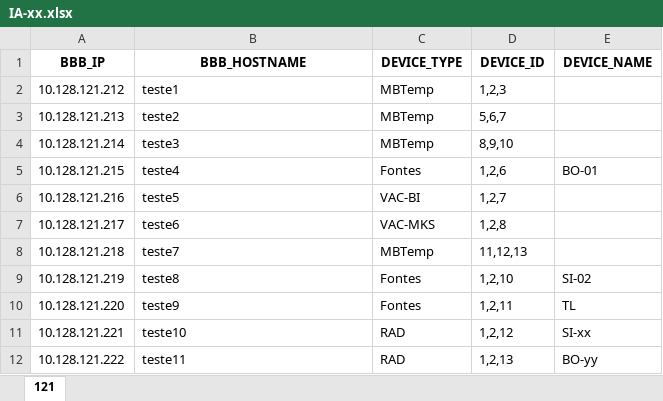
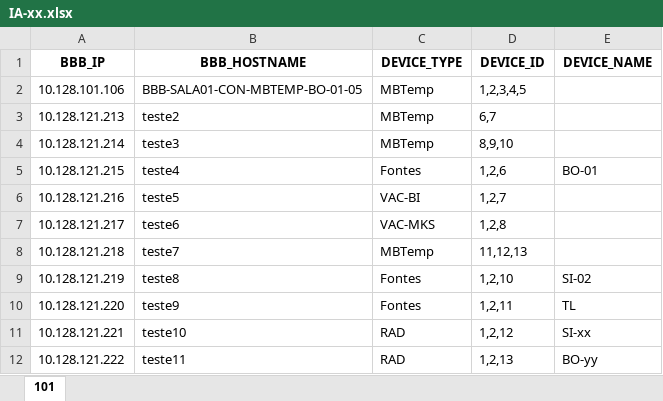
Before and after one commit to lnls-sirius/bbb-daemon, an Excel workbook: host/function/scripts/IA-xx.xlsx, sheet 101, drawn as a sheet; values as stored, in another font and other column widths than the file's, no borders; removed rows and columns are numbered as before the commit, all else as after; the diff names each change by its address in the sheet, - before the commit and + after, or states it on an @@ line.

```diff
--- a/host/function/scripts/IA-xx.xlsx (sheet 101)
+++ b/host/function/scripts/IA-xx.xlsx (sheet 101)
-sheet tab: 121
+sheet tab: 101
-row 2: 10.128.121.212 | teste1 | MBTemp | 1,2,3
+row 2: 10.128.101.106 | BBB-SALA01-CON-MBTEMP-BO-01-05 | MBTemp | 1,2,3,4,5
-D3 (DEVICE_ID): 5,6,7
+D3 (DEVICE_ID): 6,7
```
Also changed, not shown: 4 other files.
